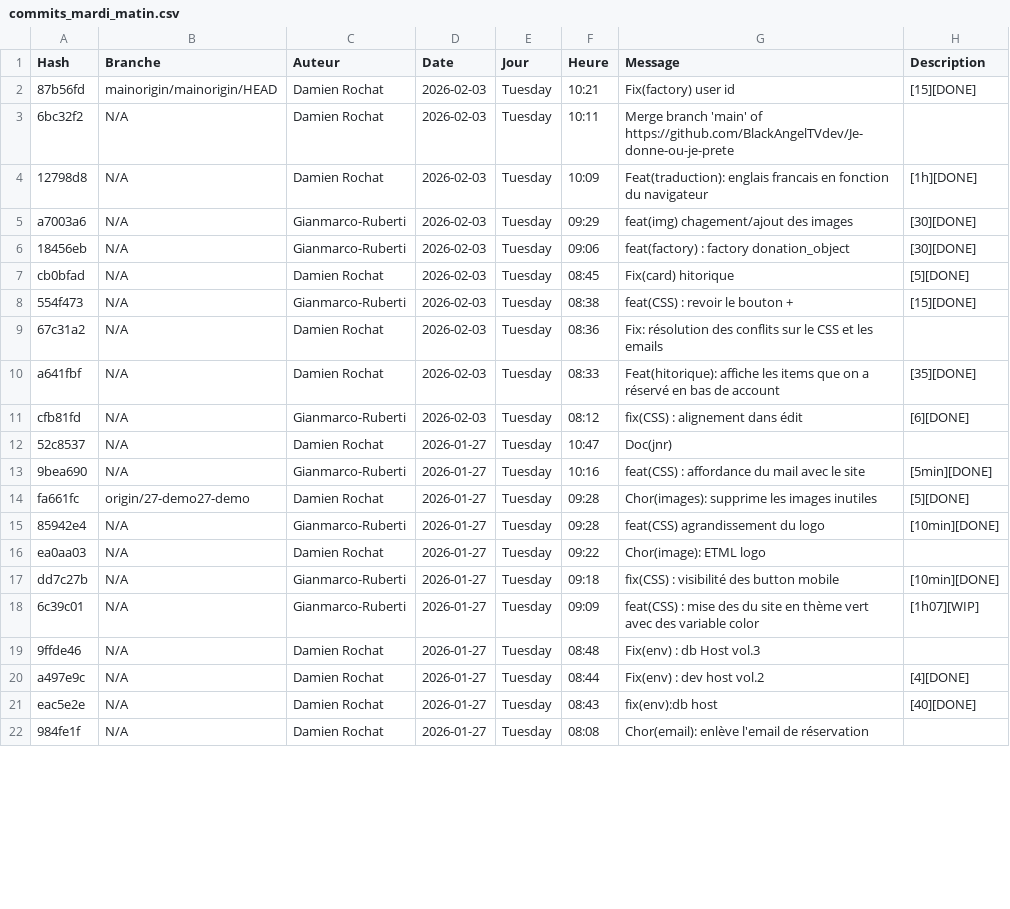
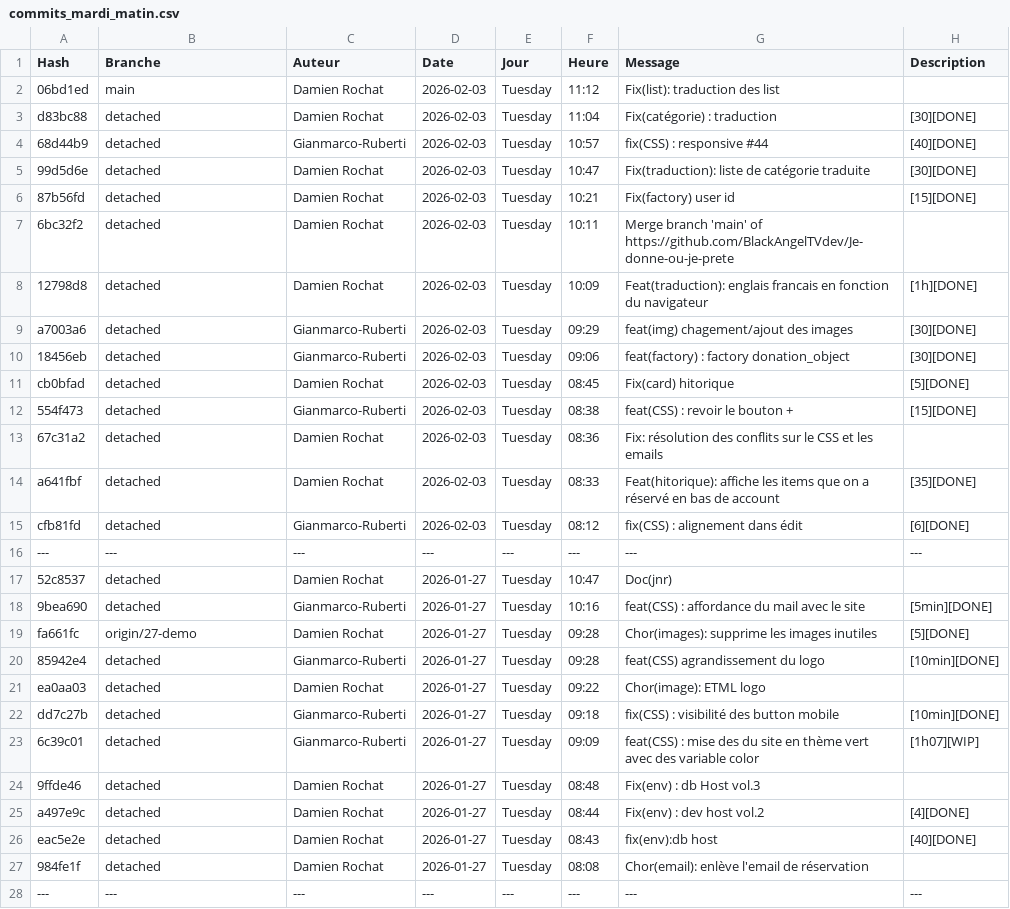
Before and after one commit to Gianmarco-Ruberti/Je-donne-ou-je-prete-not-ETML, a CSV file: Doc/commits_mardi_matin.csv, drawn as a sheet; only a part is shown; the diff covers the shown part only.

Commit message:
Fix(autoCSV): séparateur
[10][DONE]

```diff
--- a/Doc/commits_mardi_matin.csv
+++ b/Doc/commits_mardi_matin.csv
@@ -1,22 +1,28 @@
 Hash,Branche,Auteur,Date,Jour,Heure,Message,Description
-87b56fd,mainorigin/mainorigin/HEAD,Damien Rochat,2026-02-03,Tuesday,10:21,Fix(factory) user id,[15][DONE]
-6bc32f2,N/A,Damien Rochat,2026-02-03,Tuesday,10:11,Merge branch 'main' of https://github.com/BlackAngelTVdev/Je-donne-ou-je-prete,
-12798d8,N/A,Damien Rochat,2026-02-03,Tuesday,10:09,Feat(traduction): englais francais en fonction du navigateur,[1h][DONE]
-a7003a6,N/A,Gianmarco-Ruberti,2026-02-03,Tuesday,09:29,feat(img) chagement/ajout des images,[30][DONE]
-18456eb,N/A,Gianmarco-Ruberti,2026-02-03,Tuesday,09:06,feat(factory) : factory donation_object,[30][DONE]
-cb0bfad,N/A,Damien Rochat,2026-02-03,Tuesday,08:45,Fix(card) hitorique,[5][DONE]
-554f473,N/A,Gianmarco-Ruberti,2026-02-03,Tuesday,08:38,feat(CSS) : revoir le bouton +,[15][DONE]
-67c31a2,N/A,Damien Rochat,2026-02-03,Tuesday,08:36,Fix: résolution des conflits sur le CSS et les emails,
-a641fbf,N/A,Damien Rochat,2026-02-03,Tuesday,08:33,Feat(hitorique): affiche les items que on a réservé en bas de account,[35][DONE]
-cfb81fd,N/A,Gianmarco-Ruberti,2026-02-03,Tuesday,08:12,fix(CSS) : alignement dans édit,[6][DONE]
-52c8537,N/A,Damien Rochat,2026-01-27,Tuesday,10:47,Doc(jnr),
-9bea690,N/A,Gianmarco-Ruberti,2026-01-27,Tuesday,10:16,feat(CSS) : affordance du mail avec le site,[5min][DONE]
-fa661fc,origin/27-demo27-demo,Damien Rochat,2026-01-27,Tuesday,09:28,Chor(images): supprime les images inutiles,[5][DONE]
-85942e4,N/A,Gianmarco-Ruberti,2026-01-27,Tuesday,09:28,feat(CSS) agrandissement du logo,[10min][DONE]
-ea0aa03,N/A,Damien Rochat,2026-01-27,Tuesday,09:22,Chor(image): ETML logo,
-dd7c27b,N/A,Gianmarco-Ruberti,2026-01-27,Tuesday,09:18,fix(CSS) : visibilité des button mobile,[10min][DONE]
-6c39c01,N/A,Gianmarco-Ruberti,2026-01-27,Tuesday,09:09,feat(CSS) : mise des du site en thème vert avec des variable color,[1h07][WIP]
-9ffde46,N/A,Damien Rochat,2026-01-27,Tuesday,08:48,Fix(env) : db Host vol.3,
-a497e9c,N/A,Damien Rochat,2026-01-27,Tuesday,08:44,Fix(env) : dev host vol.2,[4][DONE]
-eac5e2e,N/A,Damien Rochat,2026-01-27,Tuesday,08:43,fix(env):db host,[40][DONE]
-984fe1f,N/A,Damien Rochat,2026-01-27,Tuesday,08:08,Chor(email): enlève l'email de réservation,
+06bd1ed,main,Damien Rochat,2026-02-03,Tuesday,11:12,Fix(list): traduction des list,
+d83bc88,detached,Damien Rochat,2026-02-03,Tuesday,11:04,Fix(catégorie) : traduction,[30][DONE]
+68d44b9,detached,Gianmarco-Ruberti,2026-02-03,Tuesday,10:57,fix(CSS) : responsive #44,[40][DONE]
+99d5d6e,detached,Damien Rochat,2026-02-03,Tuesday,10:47,Fix(traduction): liste de catégorie traduite,[30][DONE]
+87b56fd,detached,Damien Rochat,2026-02-03,Tuesday,10:21,Fix(factory) user id,[15][DONE]
+6bc32f2,detached,Damien Rochat,2026-02-03,Tuesday,10:11,Merge branch 'main' of https://github.com/BlackAngelTVdev/Je-donne-ou-je-prete,
+12798d8,detached,Damien Rochat,2026-02-03,Tuesday,10:09,Feat(traduction): englais francais en fonction du navigateur,[1h][DONE]
+a7003a6,detached,Gianmarco-Ruberti,2026-02-03,Tuesday,09:29,feat(img) chagement/ajout des images,[30][DONE]
+18456eb,detached,Gianmarco-Ruberti,2026-02-03,Tuesday,09:06,feat(factory) : factory donation_object,[30][DONE]
+cb0bfad,detached,Damien Rochat,2026-02-03,Tuesday,08:45,Fix(card) hitorique,[5][DONE]
+554f473,detached,Gianmarco-Ruberti,2026-02-03,Tuesday,08:38,feat(CSS) : revoir le bouton +,[15][DONE]
+67c31a2,detached,Damien Rochat,2026-02-03,Tuesday,08:36,Fix: résolution des conflits sur le CSS et les emails,
+a641fbf,detached,Damien Rochat,2026-02-03,Tuesday,08:33,Feat(hitorique): affiche les items que on a réservé en bas de account,[35][DONE]
+cfb81fd,detached,Gianmarco-Ruberti,2026-02-03,Tuesday,08:12,fix(CSS) : alignement dans édit,[6][DONE]
+---,---,---,---,---,---,---,---
+52c8537,detached,Damien Rochat,2026-01-27,Tuesday,10:47,Doc(jnr),
+9bea690,detached,Gianmarco-Ruberti,2026-01-27,Tuesday,10:16,feat(CSS) : affordance du mail avec le site,[5min][DONE]
+fa661fc,origin/27-demo,Damien Rochat,2026-01-27,Tuesday,09:28,Chor(images): supprime les images inutiles,[5][DONE]
+85942e4,detached,Gianmarco-Ruberti,2026-01-27,Tuesday,09:28,feat(CSS) agrandissement du logo,[10min][DONE]
+ea0aa03,detached,Damien Rochat,2026-01-27,Tuesday,09:22,Chor(image): ETML logo,
+dd7c27b,detached,Gianmarco-Ruberti,2026-01-27,Tuesday,09:18,fix(CSS) : visibilité des button mobile,[10min][DONE]
+6c39c01,detached,Gianmarco-Ruberti,2026-01-27,Tuesday,09:09,feat(CSS) : mise des du site en thème vert avec des variable color,[1h07][WIP]
+9ffde46,detached,Damien Rochat,2026-01-27,Tuesday,08:48,Fix(env) : db Host vol.3,
+a497e9c,detached,Damien Rochat,2026-01-27,Tuesday,08:44,Fix(env) : dev host vol.2,[4][DONE]
+eac5e2e,detached,Damien Rochat,2026-01-27,Tuesday,08:43,fix(env):db host,[40][DONE]
+984fe1f,detached,Damien Rochat,2026-01-27,Tuesday,08:08,Chor(email): enlève l'email de réservation,
+---,---,---,---,---,---,---,---
```
Also changed, not shown: 2 added rows, 1 removed row and 29 edited cells elsewhere in this file, 1 other file.
